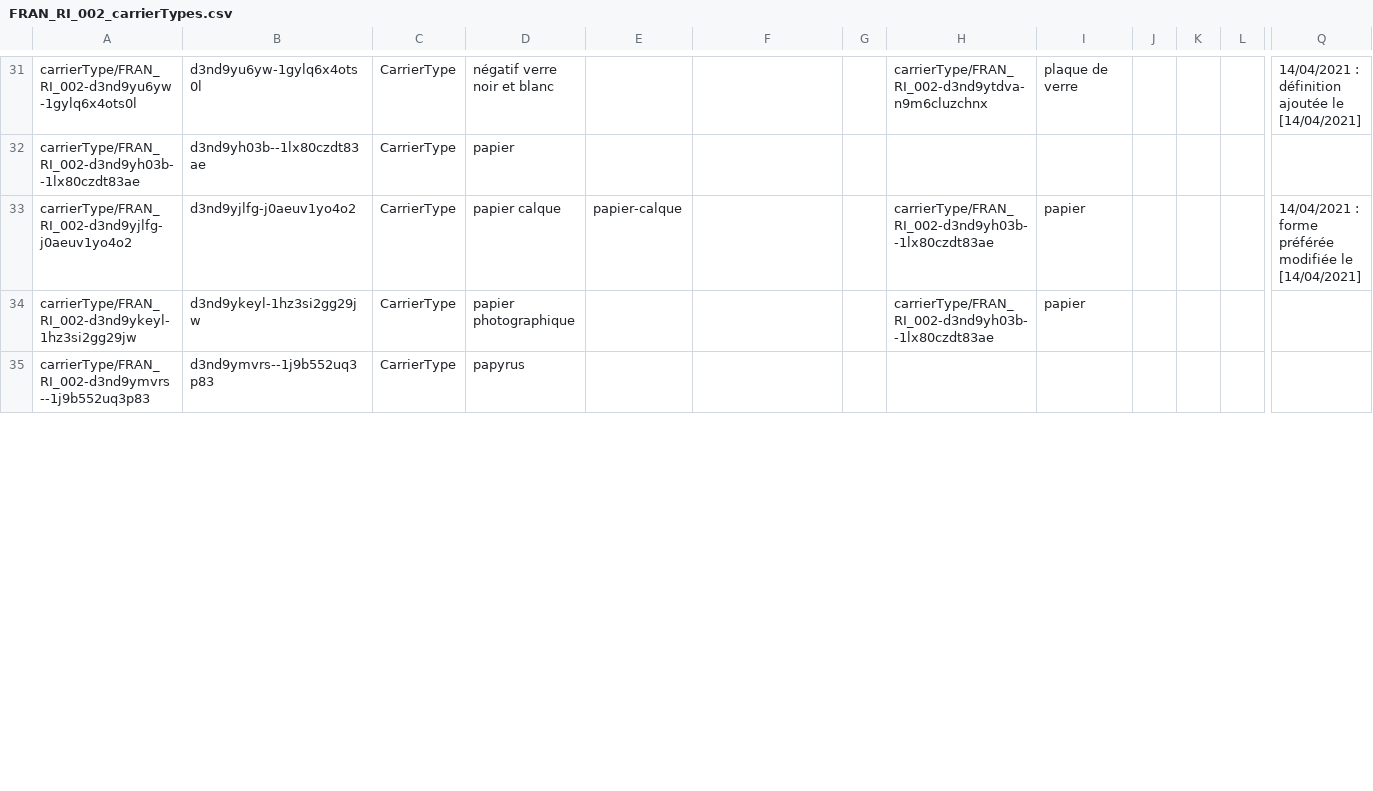
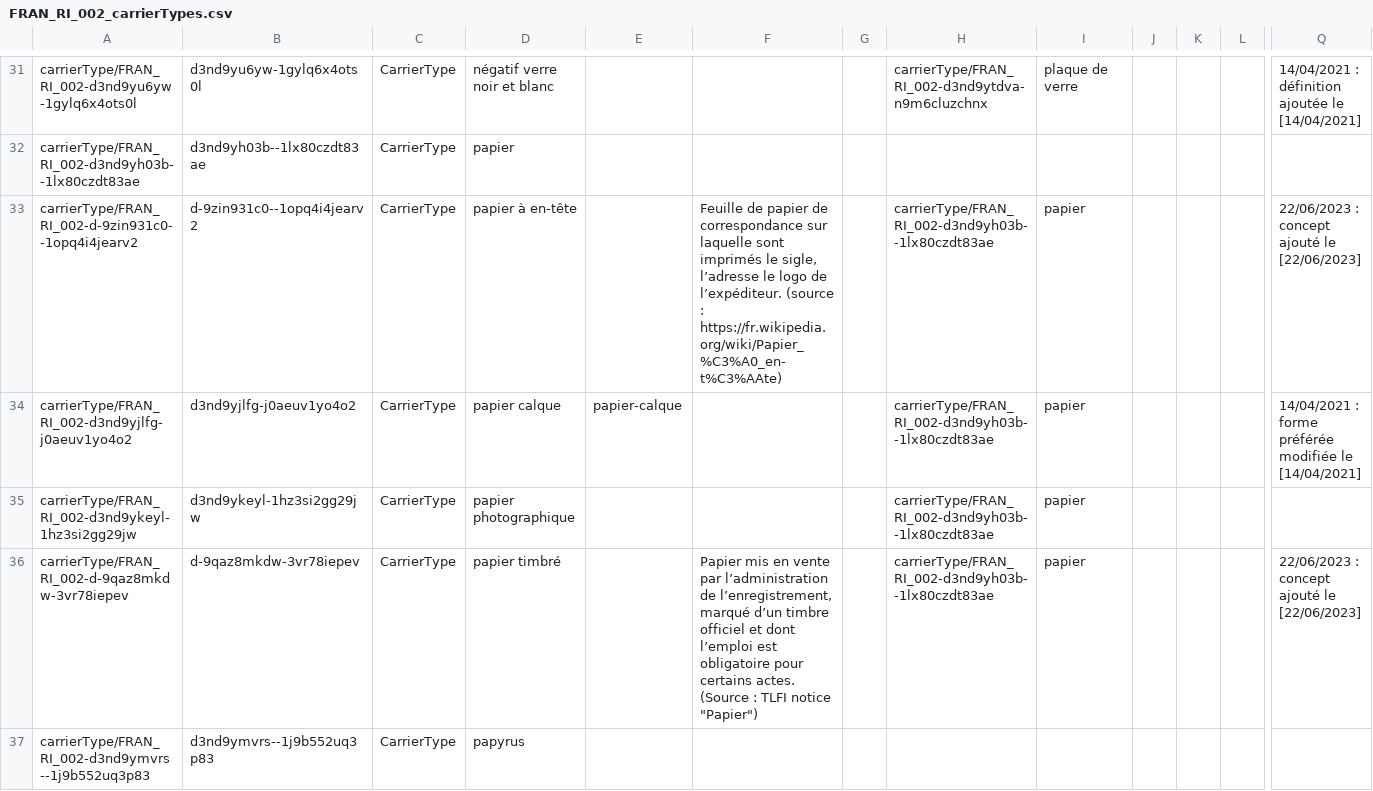
Before and after one commit to ArchivesNationalesFR/Referentiels, a CSV file: concepts/csv/FRAN_RI_002_carrierTypes.csv, drawn as a sheet; only a part is shown, gaps mark what is left out; rows hold the shown columns only; the diff covers the shown part only; the diff names each change by its address in the sheet, - before the commit and + after, or states it on an @@ line.

```diff
--- a/concepts/csv/FRAN_RI_002_carrierTypes.csv
+++ b/concepts/csv/FRAN_RI_002_carrierTypes.csv
+row 33: carrierType/FRAN_RI_002-d-9zin931c0--1opq4i4jearv2 | d-9zin931c0--1opq4i4jearv2 | CarrierType | papier à en-tête |  | Feuille de papier de correspondance sur laquelle sont imprimés le sigle, l’adresse le logo de l’expéditeur. (source : https://fr.wikipedia.org/wiki/Papier_%C3%A0_en-t%C3%AAte) |  | carrierType/FRAN_RI_002-d3nd9yh03b--1lx80czdt83ae | papier |  |  |  | 22/06/2023 : concept ajouté le [22/06/2023]
+row 36: carrierType/FRAN_RI_002-d-9qaz8mkdw-3vr78iepev | d-9qaz8mkdw-3vr78iepev | CarrierType | papier timbré |  | Papier mis en vente par l’administration de l’enregistrement, marqué d’un timbre officiel et dont l’emploi est obligatoire pour certains actes. (Source : TLFI notice "Papier") |  | carrierType/FRAN_RI_002-d3nd9yh03b--1lx80czdt83ae | papier |  |  |  | 22/06/2023 : concept ajouté le [22/06/2023]
```
Also changed, not shown: 4 edited cells elsewhere in this file, concepts/csv/FRAN_RI_001_documentaryFormTypes.csv, concepts/csv/FRAN_RI_004_things.csv, 10 other files.
